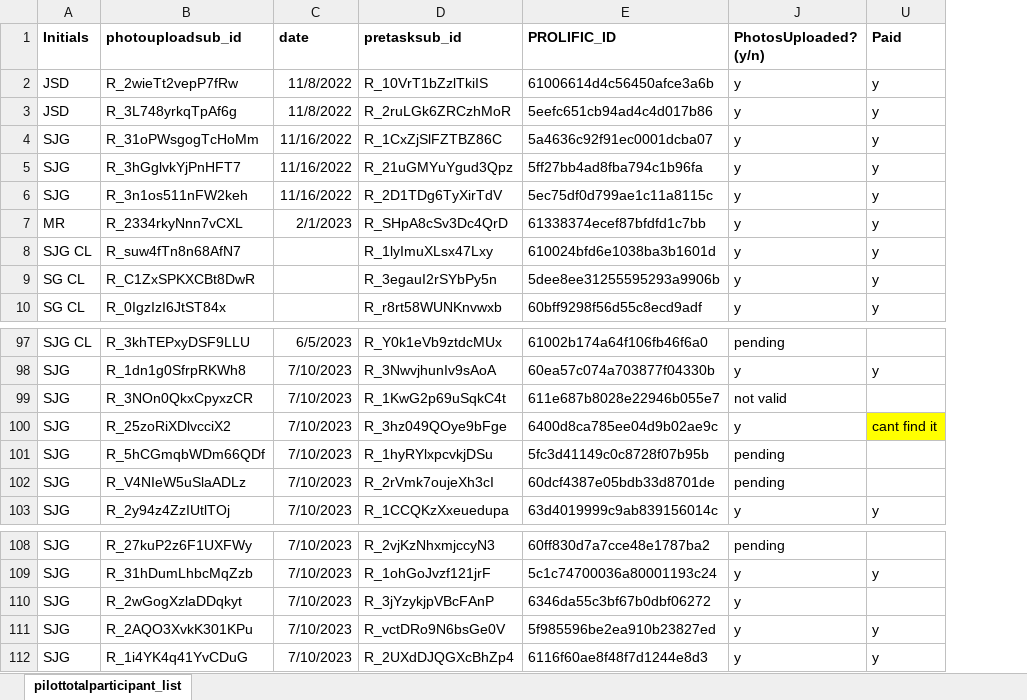
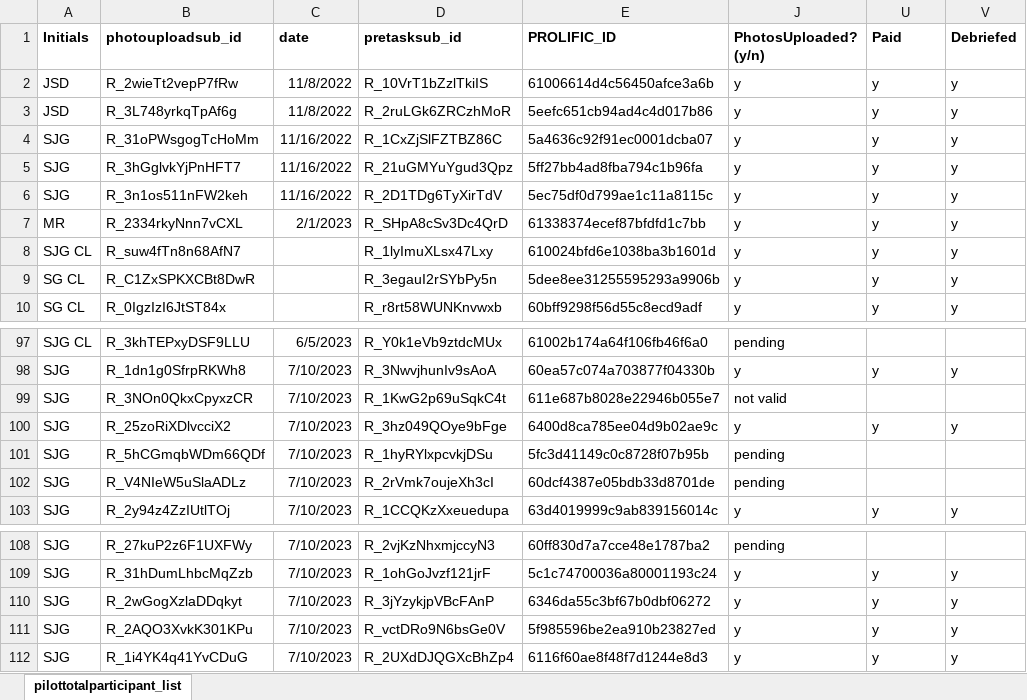
Before and after one commit to fareri-lab/Rejection_Choice, an Excel workbook: participantlist.xlsx, sheet pilottotalparticipant_list, drawn as a sheet; only a part is shown, gaps mark what is left out; values as stored, in another font and other column widths than the file's, no borders; the diff names each change by its address in the sheet, - before the commit and + after, or states it on an @@ line.

```diff
--- a/participantlist.xlsx (sheet pilottotalparticipant_list)
+++ b/participantlist.xlsx (sheet pilottotalparticipant_list)
+column V (Debriefed), rows 2-10: all y; rows 98-103: y |  | y |  |  | y; rows 109-112: all y
-U100 (Paid): cant find it
+U100 (Paid): y
-U100 fill: #FFFF00
+U100 fill: none
-U110 (Paid): (empty)
+U110 (Paid): y
```
Also changed, not shown: 8 other files.
